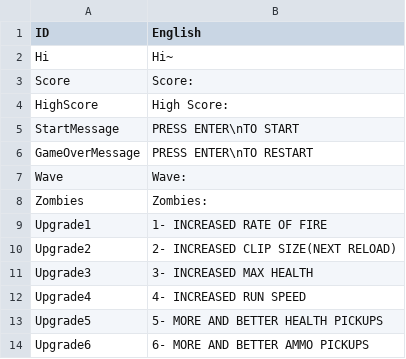
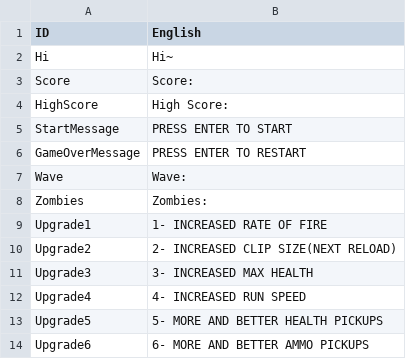
Before and after one commit to Lofan9214/SFMLZombieArena, a CSV file: SFMLZombieArenaBin/tables/string_table_English.csv, drawn as a sheet.

```diff
--- a/SFMLZombieArenaBin/tables/string_table_English.csv
+++ b/SFMLZombieArenaBin/tables/string_table_English.csv
@@ -4,4 +4,4 @@ Score,Score:
 HighScore,High Score:
-StartMessage,"PRESS ENTER\nTO START"
-GameOverMessage,"PRESS ENTER\nTO RESTART"
+StartMessage,"PRESS ENTER TO START"
+GameOverMessage,"PRESS ENTER TO RESTART"
 Wave,Wave:
```
Also changed, not shown: SFMLZombieArenaBin/tables/string_table_Japanese.csv, SFMLZombieArenaBin/tables/string_table_Korean.csv, 8 other files.
